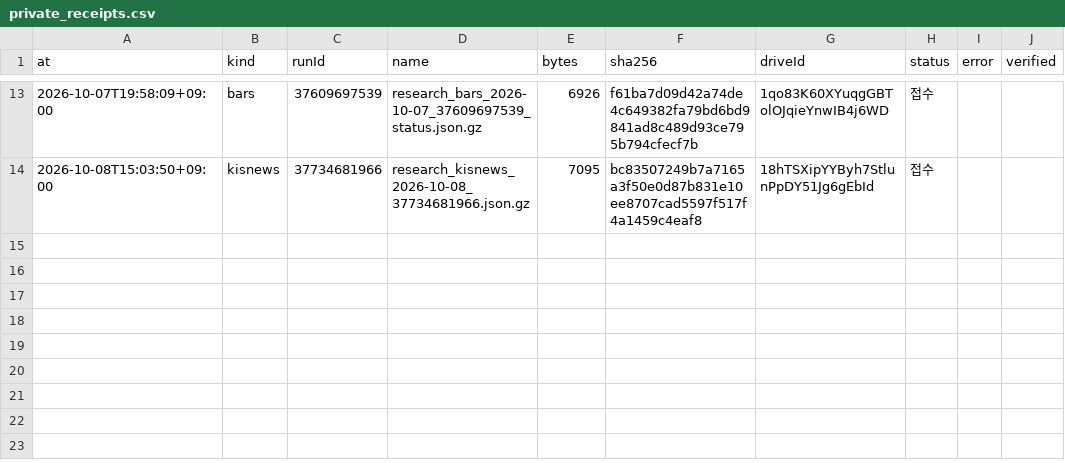
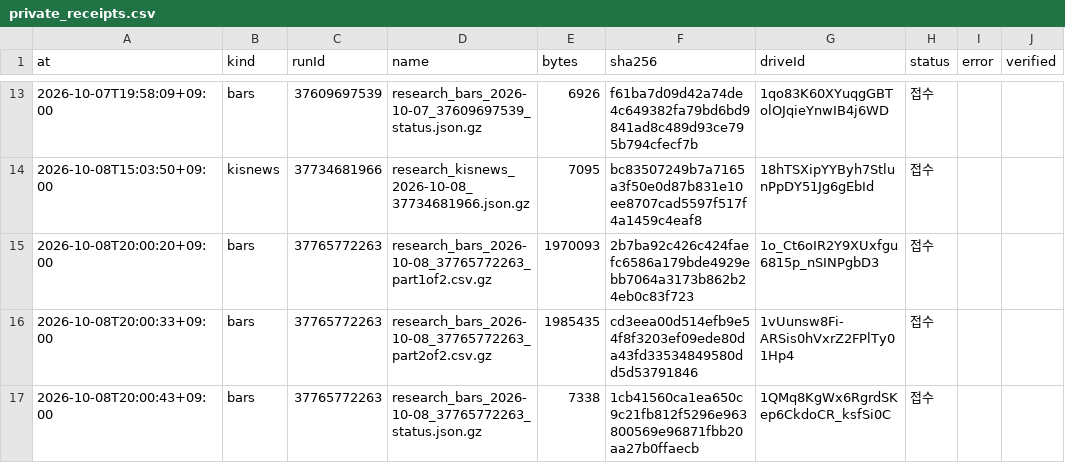
Before and after one commit to Hyeokgi/stock-omakase, a CSV file: data/research_runs/private_receipts.csv, drawn as a sheet; only a part is shown, gaps mark what is left out.

```diff
--- a/data/research_runs/private_receipts.csv
+++ b/data/research_runs/private_receipts.csv
@@ -14 +14,4 @@ at,kind,runId,name,bytes,sha256,driveId,status,error,verified
 2026-10-08T15:03:50+09:00,kisnews,37734681966,research_kisnews_2026-10-08_37734681966.json.gz,7095,bc83507249b7a7165a3f50e0d87b831e10ee8707cad5597f517f4a1459c4eaf8,18hTSXipYYByh7StlunPpDY51Jg6gEbId,접수,,
+2026-10-08T20:00:20+09:00,bars,37765772263,research_bars_2026-10-08_37765772263_part1of2.csv.gz,1970093,2b7ba92c426c424faefc6586a179bde4929ebb7064a3173b862b24eb0c83f723,1o_Ct6oIR2Y9XUxfgu6815p_nSINPgbD3,접수,,
+2026-10-08T20:00:33+09:00,bars,37765772263,research_bars_2026-10-08_37765772263_part2of2.csv.gz,1985435,cd3eea00d514efb9e54f8f3203ef09ede80da43fd33534849580dd5d53791846,1vUunsw8Fi-ARSis0hVxrZ2FPlTy01Hp4,접수,,
+2026-10-08T20:00:43+09:00,bars,37765772263,research_bars_2026-10-08_37765772263_status.json.gz,7338,1cb41560ca1ea650c9c21fb812f5296e963800569e96871fbb20aa27b0ffaecb,1QMq8KgWx6RgrdSKep6CkdoCR_ksfSi0C,접수,,
```
Also changed, not shown: data/research_runs/runs.csv, 1 other file.
